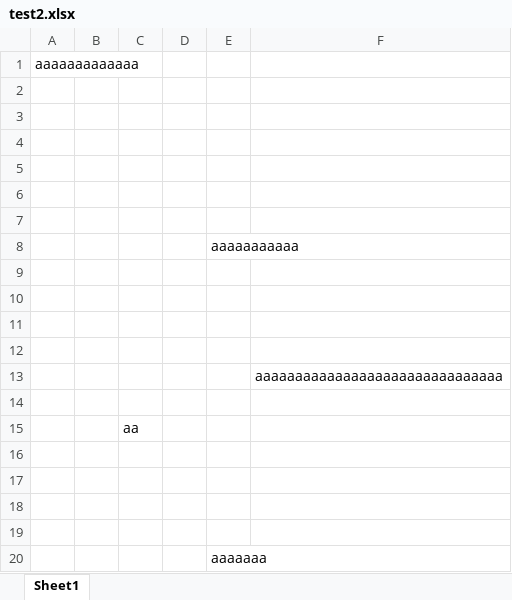
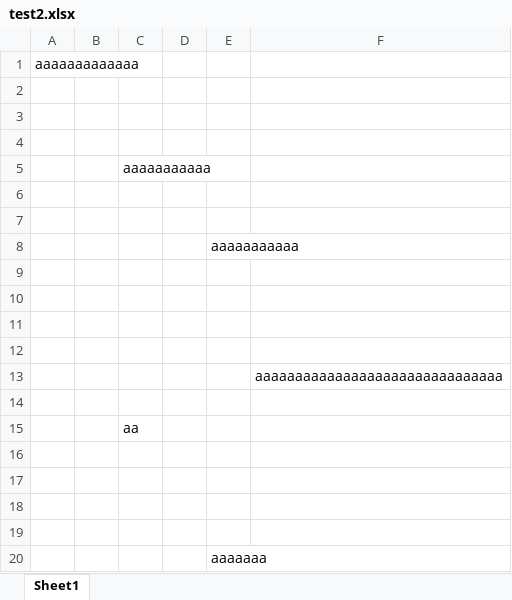
Before and after one commit to tachitetsuya/mytest, an Excel workbook: test2.xlsx, sheet Sheet1, drawn as a sheet; values as stored, in another font and other column widths than the file's, no borders; the diff names each change by its address in the sheet, - before the commit and + after, or states it on an @@ line.

Commit message:
test

```diff
--- a/test2.xlsx (sheet Sheet1)
+++ b/test2.xlsx (sheet Sheet1)
-C5: (empty)
+C5: aaaaaaaaaaa
```
